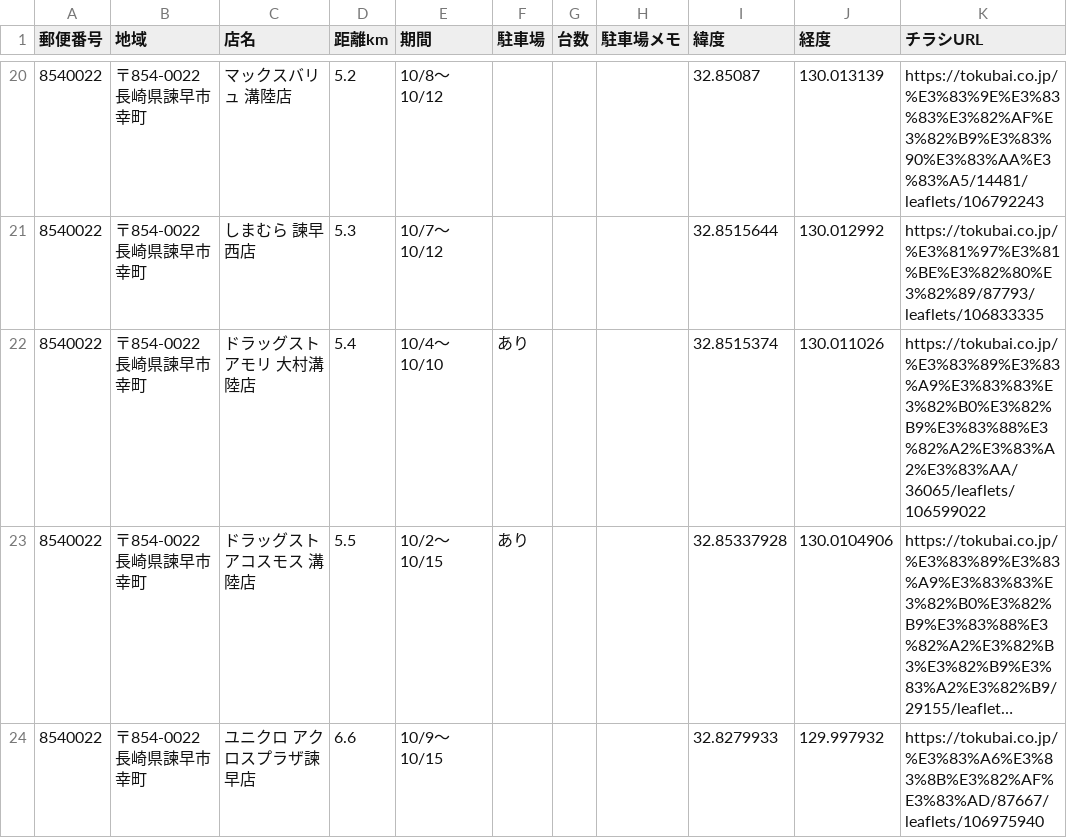
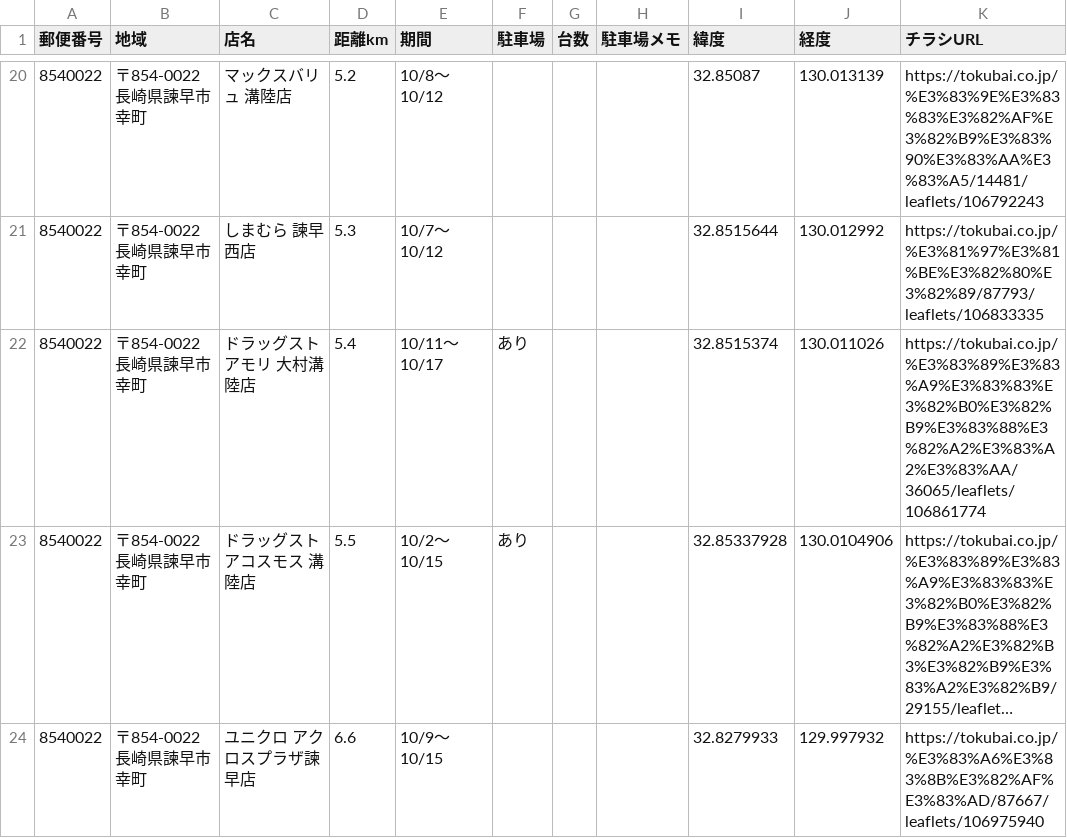
Before and after one commit to okan19560530-prog/otoku-cho, a CSV file: csv/stores.csv, drawn as a sheet; only a part is shown, gaps mark what is left out; long unchanged cells end in …; the diff covers the shown part only; the diff names each change by its address in the sheet, - before the commit and + after, or states it on an @@ line.

```diff
--- a/csv/stores.csv
+++ b/csv/stores.csv
-E22 (期間): 10/4〜10/10
+E22 (期間): 10/11〜10/17
-K22 (チラシURL): https://tokubai.co.jp/%E3%83%89%E3%83%A9%E3%83%83%E3%82%B0%E3%82%B9%E3%83%88%E3%82%A2%E3%83%A2%E3%83%AA/36065/leaflets/106599022
+K22 (チラシURL): https://tokubai.co.jp/%E3%83%89%E3%83%A9%E3%83%83%E3%82%B0%E3%82%B9%E3%83%88%E3%82%A2%E3%83%A2%E3%83%AA/36065/leaflets/106861774
```
Also changed, not shown: 14 edited cells elsewhere in this file, csv/items.csv, 1 other file.
